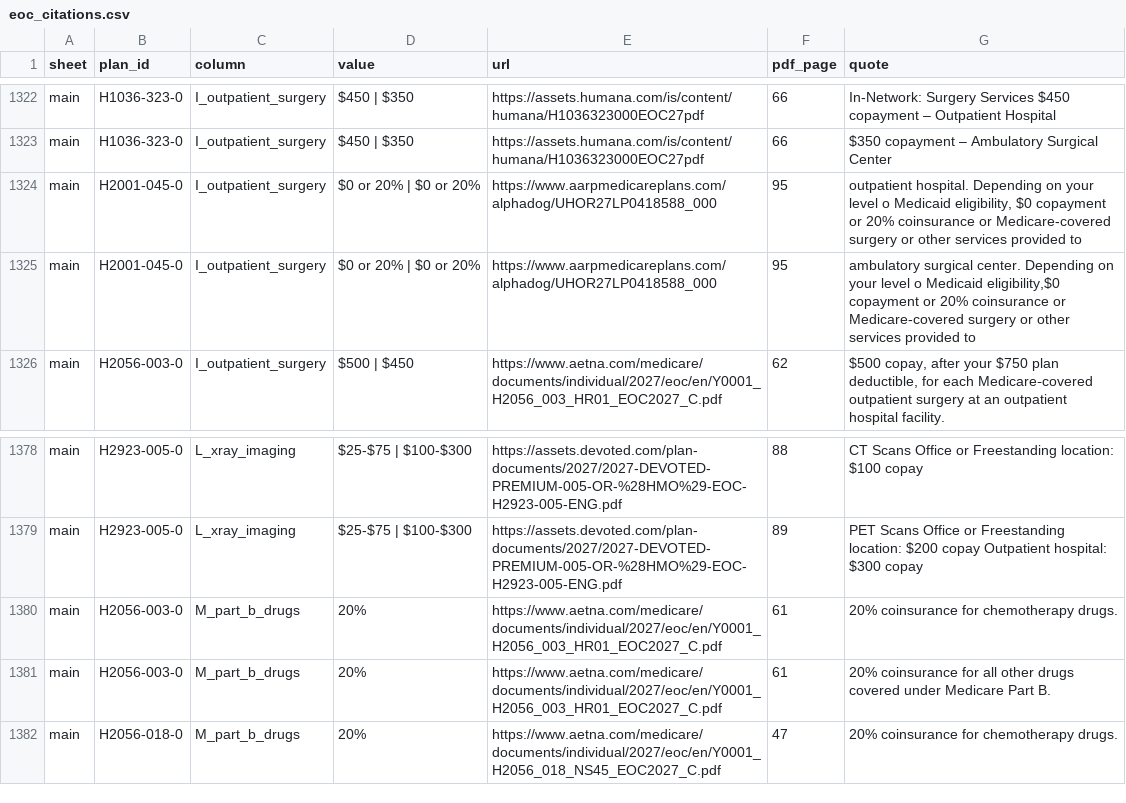
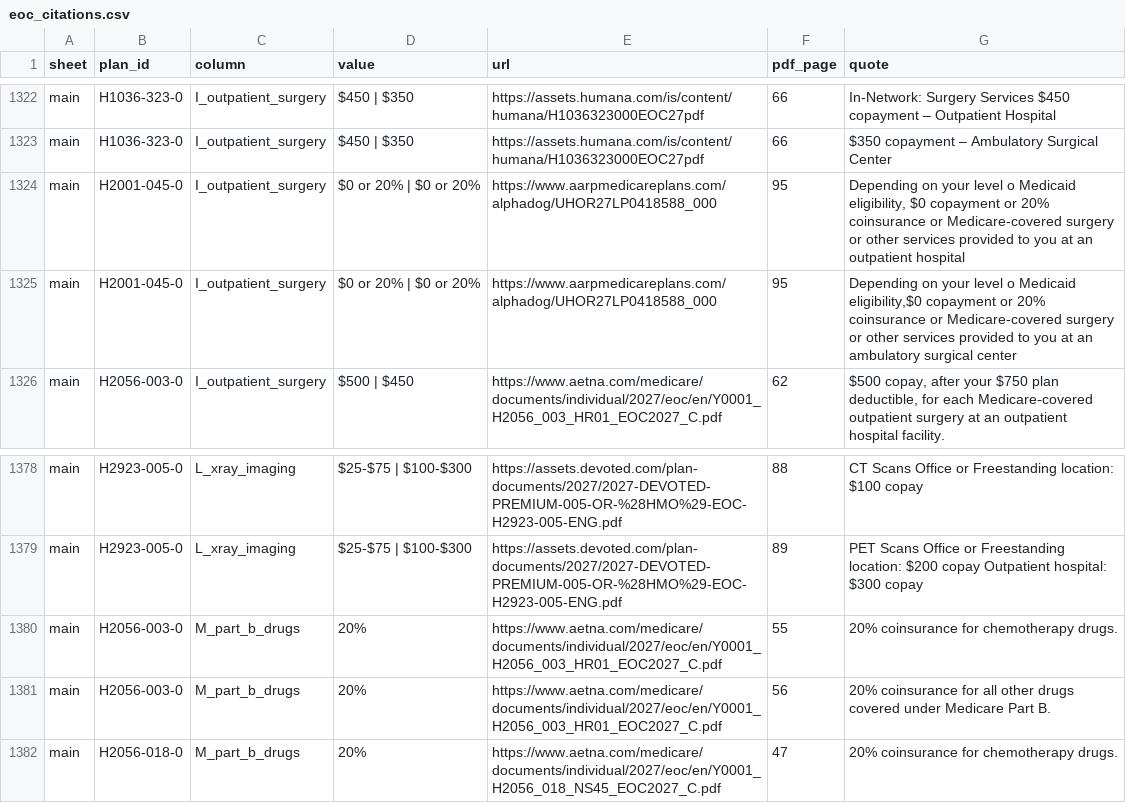
Before and after one commit to rosenhouse-bot-sandbox/shiba-data, a CSV file: data/2027/eoc_citations.csv, drawn as a sheet; only a part is shown, gaps mark what is left out.

```diff
--- a/data/2027/eoc_citations.csv
+++ b/data/2027/eoc_citations.csv
@@ -1323,4 +1323,4 @@ main,H1036-323-0,I_outpatient_surgery,$450 | $350,https://assets.humana.com/is/c
 main,H1036-323-0,I_outpatient_surgery,$450 | $350,https://assets.humana.com/is/content/humana/H1036323000EOC27pdf,66,$350 copayment – Ambulatory Surgical Center
-main,H2001-045-0,I_outpatient_surgery,$0 or 20% | $0 or 20%,https://www.aarpmedicareplans.com/alphadog/UHOR27LP0418588_000,95,"outpatient hospital. Depending on your level o Medicaid eligibility, $0 copayment or 20% coinsurance or Medicare-covered surgery or other services provided to"
-main,H2001-045-0,I_outpatient_surgery,$0 or 20% | $0 or 20%,https://www.aarpmedicareplans.com/alphadog/UHOR27LP0418588_000,95,"ambulatory surgical center. Depending on your level o Medicaid eligibility,$0 copayment or 20% coinsurance or Medicare-covered surgery or other services provided to"
+main,H2001-045-0,I_outpatient_surgery,$0 or 20% | $0 or 20%,https://www.aarpmedicareplans.com/alphadog/UHOR27LP0418588_000,95,"Depending on your level o Medicaid eligibility, $0 copayment or 20% coinsurance or Medicare-covered surgery or other services provided to you at an outpatient hospital"
+main,H2001-045-0,I_outpatient_surgery,$0 or 20% | $0 or 20%,https://www.aarpmedicareplans.com/alphadog/UHOR27LP0418588_000,95,"Depending on your level o Medicaid eligibility,$0 copayment or 20% coinsurance or Medicare-covered surgery or other services provided to you at an ambulatory surgical center"
 main,H2056-003-0,I_outpatient_surgery,$500 | $450,https://www.aetna.com/medicare/documents/individual/2027/eoc/en/Y0001_H2056_003_HR01_EOC2027_C.pdf,62,"$500 copay, after your $750 plan deductible, for each Medicare‑covered outpatient surgery at an outpatient hospital facility."
@@ -1379,4 +1379,4 @@ main,H2923-005-0,L_xray_imaging,$25-$75 | $100-$300,https://assets.devoted.com/p
 main,H2923-005-0,L_xray_imaging,$25-$75 | $100-$300,https://assets.devoted.com/plan-documents/2027/2027-DEVOTED-PREMIUM-005-OR-%28HMO%29-EOC-H2923-005-ENG.pdf,89,PET Scans Office or Freestanding location: $200 copay Outpatient hospital: $300 copay
-main,H2056-003-0,M_part_b_drugs,20%,https://www.aetna.com/medicare/documents/individual/2027/eoc/en/Y0001_H2056_003_HR01_EOC2027_C.pdf,61,20% coinsurance for chemotherapy drugs.
-main,H2056-003-0,M_part_b_drugs,20%,https://www.aetna.com/medicare/documents/individual/2027/eoc/en/Y0001_H2056_003_HR01_EOC2027_C.pdf,61,20% coinsurance for all other drugs covered under Medicare Part B.
+main,H2056-003-0,M_part_b_drugs,20%,https://www.aetna.com/medicare/documents/individual/2027/eoc/en/Y0001_H2056_003_HR01_EOC2027_C.pdf,55,20% coinsurance for chemotherapy drugs.
+main,H2056-003-0,M_part_b_drugs,20%,https://www.aetna.com/medicare/documents/individual/2027/eoc/en/Y0001_H2056_003_HR01_EOC2027_C.pdf,56,20% coinsurance for all other drugs covered under Medicare Part B.
 main,H2056-018-0,M_part_b_drugs,20%,https://www.aetna.com/medicare/documents/individual/2027/eoc/en/Y0001_H2056_018_NS45_EOC2027_C.pdf,47,20% coinsurance for chemotherapy drugs.
```
